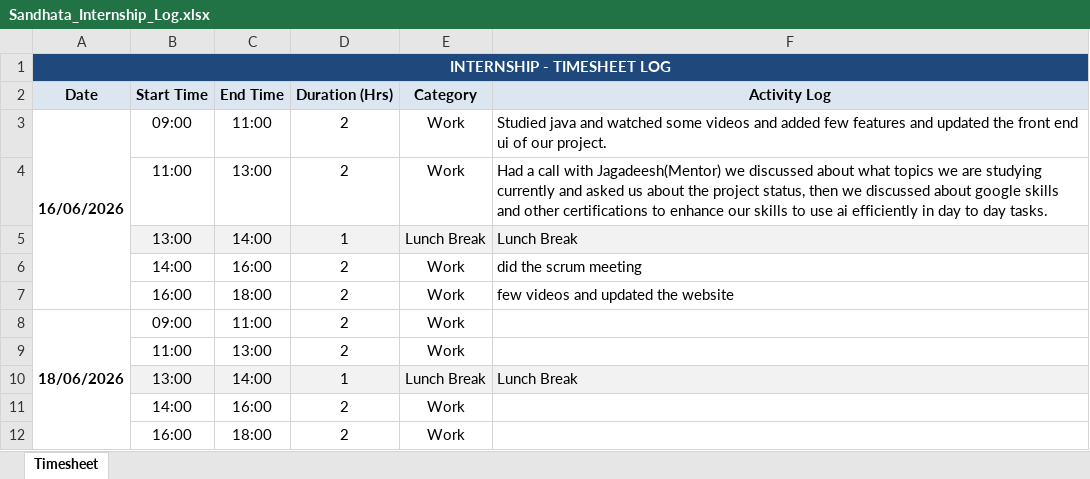
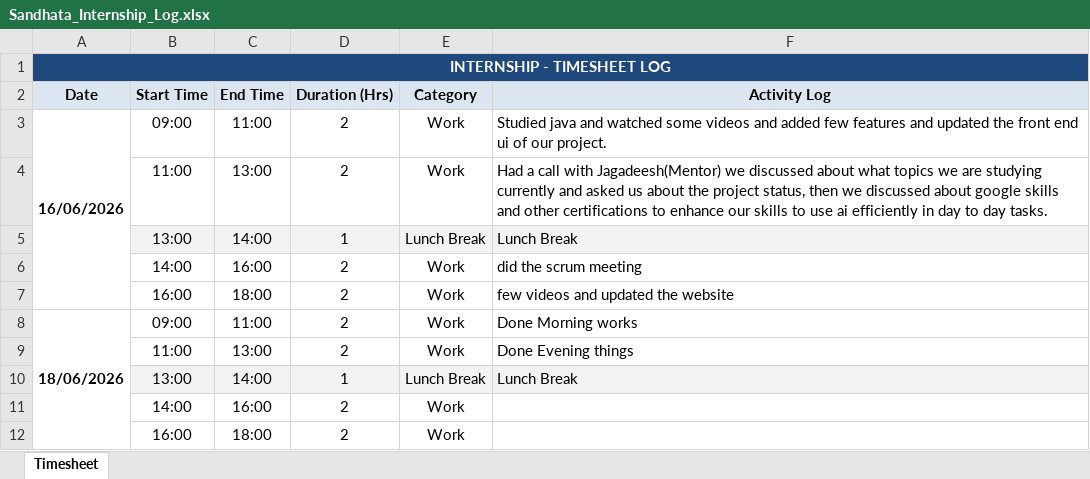
Before and after one commit to Gauthamkrishna121/LogiSync_, an Excel workbook: users/ck2/Sandhata_Internship_Log.xlsx, sheet Timesheet, drawn as a sheet; values as stored, in another font and other column widths than the file's, no borders; the diff names each change by its address in the sheet, - before the commit and + after, or states it on an @@ line.

```diff
--- a/users/ck2/Sandhata_Internship_Log.xlsx (sheet Timesheet)
+++ b/users/ck2/Sandhata_Internship_Log.xlsx (sheet Timesheet)
-F8 (Activity Log): (empty)
+F8 (Activity Log): Done Morning works
-F9 (Activity Log): (empty)
+F9 (Activity Log): Done Evening things
-A10 fill: #F2F2F2
+A10 fill: none
```
Also changed, not shown: 13 other files.
